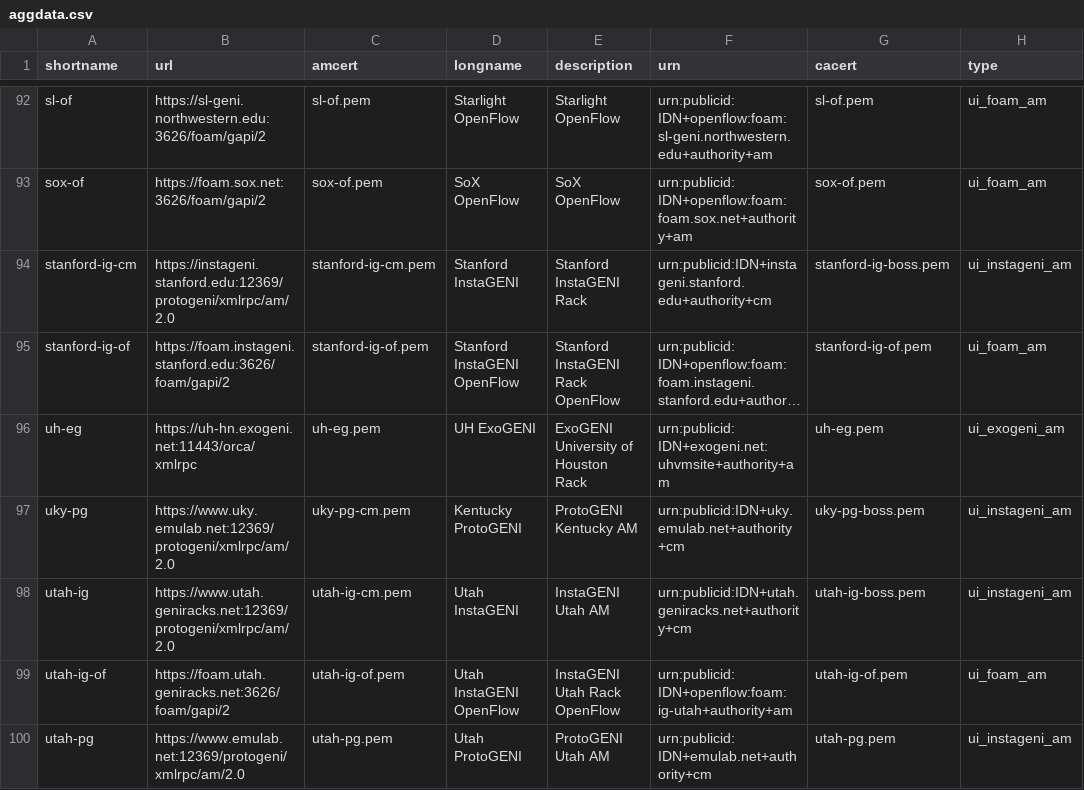
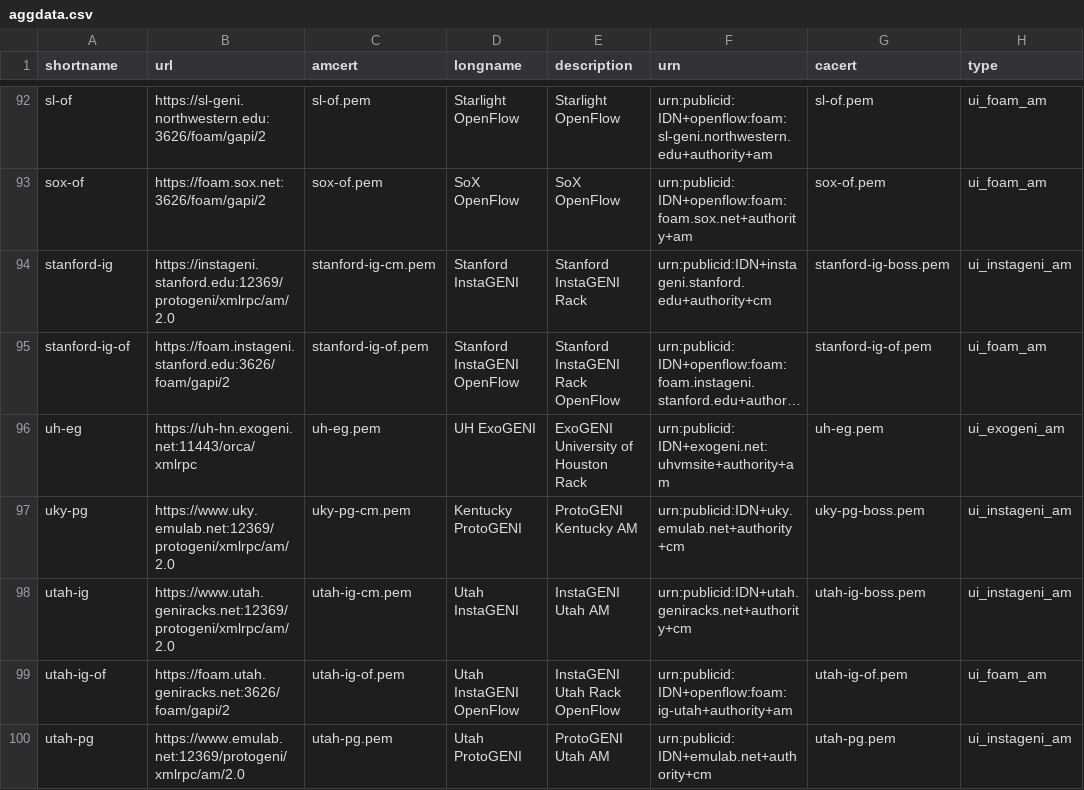
Before and after one commit to GENI-NSF/geni-ch, a CSV file: data/sr/aggdata.csv, drawn as a sheet; only a part is shown, gaps mark what is left out; long unchanged cells end in …; the diff names each change by its address in the sheet, - before the commit and + after, or states it on an @@ line.

Commit message:
Rename stanford-ig-cm to stanford-ig
Rename erroneously named aggregate to match nickname.

```diff
--- a/data/sr/aggdata.csv
+++ b/data/sr/aggdata.csv
-A94 (shortname): stanford-ig-cm
+A94 (shortname): stanford-ig
```
Also changed, not shown: 1 other file.
